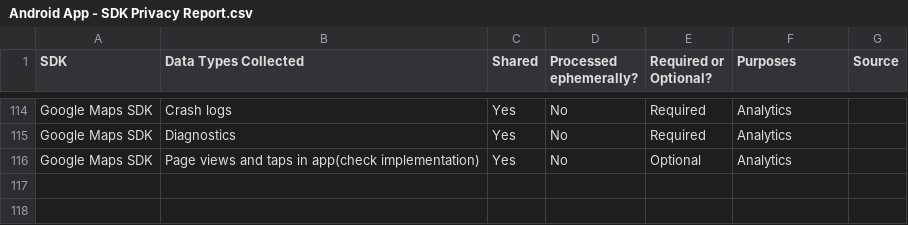
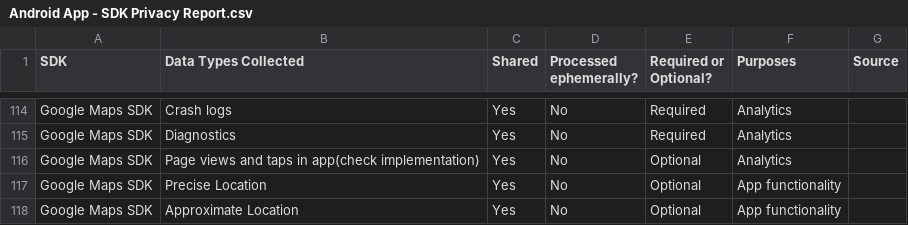
Before and after one commit to Privado-Inc/SDK-Privacy-Report, a CSV file: Android App - SDK Privacy Report.csv, drawn as a sheet; only a part is shown, gaps mark what is left out; the diff names each change by its address in the sheet, - before the commit and + after, or states it on an @@ line.

Commit message:
Update Android App - SDK Privacy Report.csv

```diff
--- a/Android App - SDK Privacy Report.csv
+++ b/Android App - SDK Privacy Report.csv
+row 117: Google Maps SDK | Precise Location | Yes | No | Optional | App functionality
+row 118: Google Maps SDK | Approximate Location | Yes | No | Optional | App functionality
```
